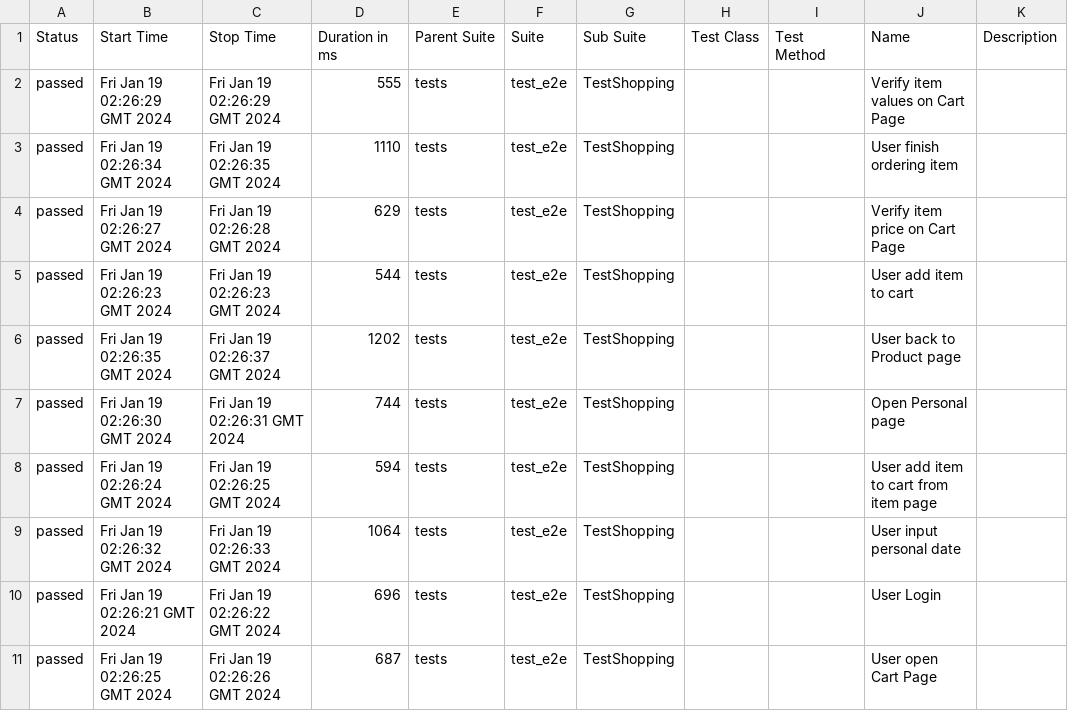
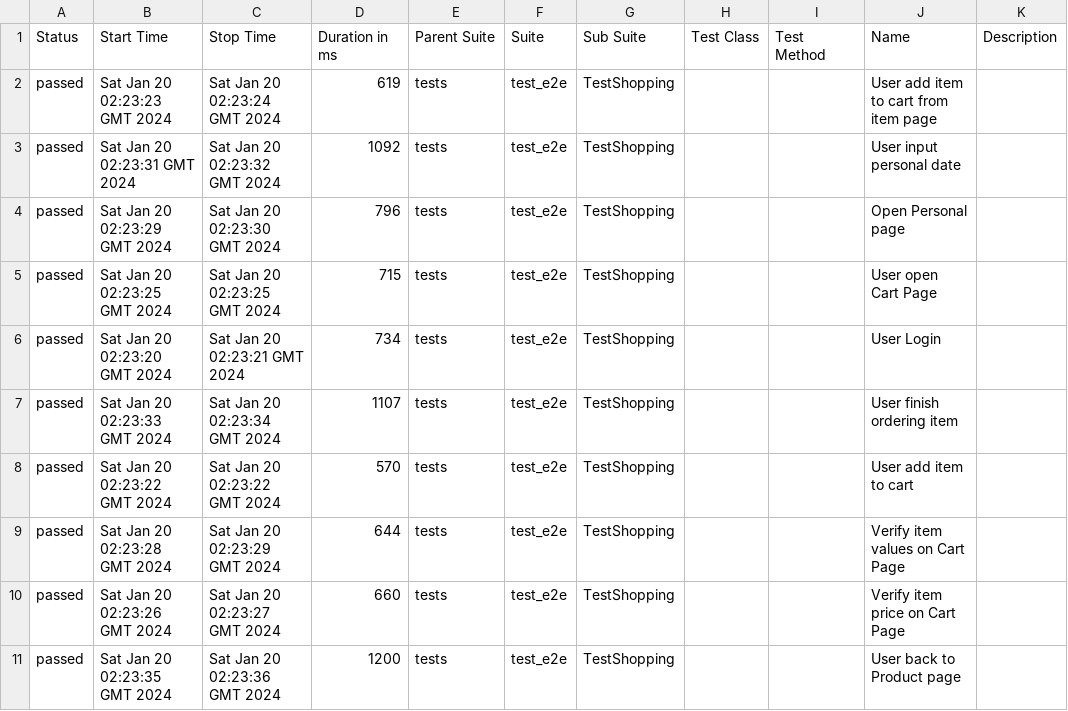
Before and after one commit to dymekkqa/saudemoProject, a CSV file: data/suites.csv, drawn as a sheet.

```diff
--- a/data/suites.csv
+++ b/data/suites.csv
@@ -1,11 +1,11 @@
 "Status","Start Time","Stop Time","Duration in ms","Parent Suite","Suite","Sub Suite","Test Class","Test Method","Name","Description"
-"passed","Fri Jan 19 02:26:29 GMT 2024","Fri Jan 19 02:26:29 GMT 2024","555","tests","test_e2e","TestShopping","","","Verify item values on Cart Page",""
-"passed","Fri Jan 19 02:26:34 GMT 2024","Fri Jan 19 02:26:35 GMT 2024","1110","tests","test_e2e","TestShopping","","","User finish ordering item",""
-"passed","Fri Jan 19 02:26:27 GMT 2024","Fri Jan 19 02:26:28 GMT 2024","629","tests","test_e2e","TestShopping","","","Verify item price on Cart Page",""
-"passed","Fri Jan 19 02:26:23 GMT 2024","Fri Jan 19 02:26:23 GMT 2024","544","tests","test_e2e","TestShopping","","","User add item to cart",""
-"passed","Fri Jan 19 02:26:35 GMT 2024","Fri Jan 19 02:26:37 GMT 2024","1202","tests","test_e2e","TestShopping","","","User back to Product page",""
-"passed","Fri Jan 19 02:26:30 GMT 2024","Fri Jan 19 02:26:31 GMT 2024","744","tests","test_e2e","TestShopping","","","Open Personal page",""
-"passed","Fri Jan 19 02:26:24 GMT 2024","Fri Jan 19 02:26:25 GMT 2024","594","tests","test_e2e","TestShopping","","","User add item to cart from item page",""
-"passed","Fri Jan 19 02:26:32 GMT 2024","Fri Jan 19 02:26:33 GMT 2024","1064","tests","test_e2e","TestShopping","","","User input personal date",""
-"passed","Fri Jan 19 02:26:21 GMT 2024","Fri Jan 19 02:26:22 GMT 2024","696","tests","test_e2e","TestShopping","","","User Login",""
-"passed","Fri Jan 19 02:26:25 GMT 2024","Fri Jan 19 02:26:26 GMT 2024","687","tests","test_e2e","TestShopping","","","User open Cart Page",""
+"passed","Sat Jan 20 02:23:23 GMT 2024","Sat Jan 20 02:23:24 GMT 2024","619","tests","test_e2e","TestShopping","","","User add item to cart from item page",""
+"passed","Sat Jan 20 02:23:31 GMT 2024","Sat Jan 20 02:23:32 GMT 2024","1092","tests","test_e2e","TestShopping","","","User input personal date",""
+"passed","Sat Jan 20 02:23:29 GMT 2024","Sat Jan 20 02:23:30 GMT 2024","796","tests","test_e2e","TestShopping","","","Open Personal page",""
+"passed","Sat Jan 20 02:23:25 GMT 2024","Sat Jan 20 02:23:25 GMT 2024","715","tests","test_e2e","TestShopping","","","User open Cart Page",""
+"passed","Sat Jan 20 02:23:20 GMT 2024","Sat Jan 20 02:23:21 GMT 2024","734","tests","test_e2e","TestShopping","","","User Login",""
+"passed","Sat Jan 20 02:23:33 GMT 2024","Sat Jan 20 02:23:34 GMT 2024","1107","tests","test_e2e","TestShopping","","","User finish ordering item",""
+"passed","Sat Jan 20 02:23:22 GMT 2024","Sat Jan 20 02:23:22 GMT 2024","570","tests","test_e2e","TestShopping","","","User add item to cart",""
+"passed","Sat Jan 20 02:23:28 GMT 2024","Sat Jan 20 02:23:29 GMT 2024","644","tests","test_e2e","TestShopping","","","Verify item values on Cart Page",""
+"passed","Sat Jan 20 02:23:26 GMT 2024","Sat Jan 20 02:23:27 GMT 2024","660","tests","test_e2e","TestShopping","","","Verify item price on Cart Page",""
+"passed","Sat Jan 20 02:23:35 GMT 2024","Sat Jan 20 02:23:36 GMT 2024","1200","tests","test_e2e","TestShopping","","","User back to Product page",""
```
Also changed, not shown: 29 other files.
